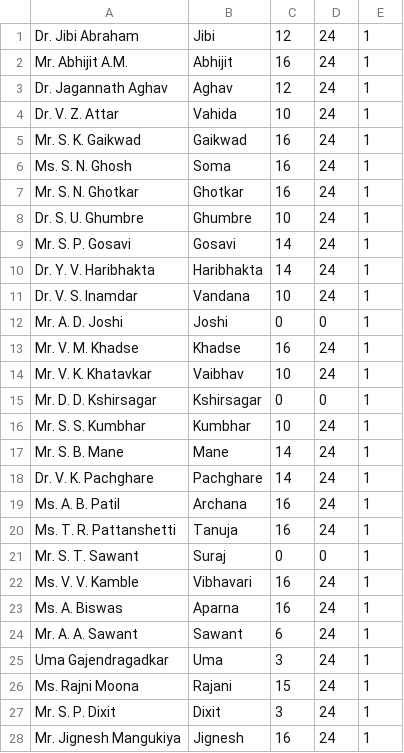
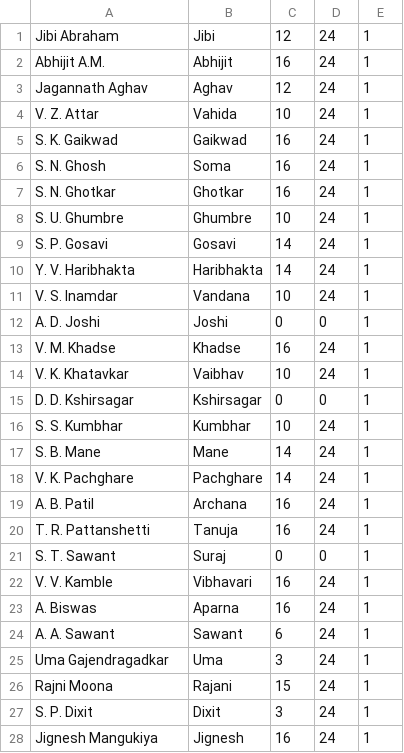
Before and after one commit to tejas0208/TimetableGenerator, a CSV file: db-scripts/full/teacher.csv, drawn as a sheet; only a part is shown; the diff covers the shown part only.

Commit message:
sbtDelete now cascades into TT delete.
Also removed all titles from teacher's names.
small changes in sctForm and timetable.css

```diff
--- a/db-scripts/full/teacher.csv
+++ b/db-scripts/full/teacher.csv
@@ -1,28 +1,28 @@
-Dr. Jibi Abraham,Jibi,12,24,1
-Mr. Abhijit A.M.,Abhijit,16,24,1
-Dr. Jagannath Aghav,Aghav,12,24,1
-Dr. V. Z. Attar,Vahida,10,24,1
-Mr. S. K. Gaikwad,Gaikwad,16,24,1
-Ms. S. N. Ghosh,Soma,16,24,1
-Mr. S. N. Ghotkar,Ghotkar,16,24,1
-Dr. S. U. Ghumbre,Ghumbre,10,24,1
-Mr. S. P. Gosavi,Gosavi,14,24,1
-Dr. Y. V. Haribhakta,Haribhakta,14,24,1
-Dr. V. S. Inamdar,Vandana,10,24,1
-Mr. A. D. Joshi,Joshi,0,0,1
-Mr. V. M. Khadse,Khadse,16,24,1
-Mr. V. K. Khatavkar,Vaibhav,10,24,1
-Mr. D. D. Kshirsagar,Kshirsagar,0,0,1
-Mr. S. S. Kumbhar,Kumbhar,10,24,1
-Mr. S. B. Mane,Mane,14,24,1
-Dr. V. K. Pachghare,Pachghare,14,24,1
-Ms. A. B. Patil,Archana,16,24,1
-Ms. T. R. Pattanshetti,Tanuja,16,24,1
-Mr. S. T. Sawant,Suraj,0,0,1
-Ms. V. V. Kamble,Vibhavari,16,24,1
-Ms. A. Biswas,Aparna,16,24,1
-Mr. A. A. Sawant,Sawant,6,24,1
+Jibi Abraham,Jibi,12,24,1
+Abhijit A.M.,Abhijit,16,24,1
+Jagannath Aghav,Aghav,12,24,1
+V. Z. Attar,Vahida,10,24,1
+S. K. Gaikwad,Gaikwad,16,24,1
+S. N. Ghosh,Soma,16,24,1
+S. N. Ghotkar,Ghotkar,16,24,1
+S. U. Ghumbre,Ghumbre,10,24,1
+S. P. Gosavi,Gosavi,14,24,1
+Y. V. Haribhakta,Haribhakta,14,24,1
+V. S. Inamdar,Vandana,10,24,1
+A. D. Joshi,Joshi,0,0,1
+V. M. Khadse,Khadse,16,24,1
+V. K. Khatavkar,Vaibhav,10,24,1
+D. D. Kshirsagar,Kshirsagar,0,0,1
+S. S. Kumbhar,Kumbhar,10,24,1
+S. B. Mane,Mane,14,24,1
+V. K. Pachghare,Pachghare,14,24,1
+A. B. Patil,Archana,16,24,1
+T. R. Pattanshetti,Tanuja,16,24,1
+S. T. Sawant,Suraj,0,0,1
+V. V. Kamble,Vibhavari,16,24,1
+A. Biswas,Aparna,16,24,1
+A. A. Sawant,Sawant,6,24,1
 Uma Gajendragadkar,Uma,3,24,1
-Ms. Rajni Moona,Rajani,15,24,1
-Mr. S. P. Dixit,Dixit,3,24,1
-Mr. Jignesh Mangukiya,Jignesh,16,24,1
+Rajni Moona,Rajani,15,24,1
+S. P. Dixit,Dixit,3,24,1
+Jignesh Mangukiya,Jignesh,16,24,1
```
Also changed, not shown: 2 edited cells elsewhere in this file, db-scripts/onlysy/teacher.csv, 5 other files.
